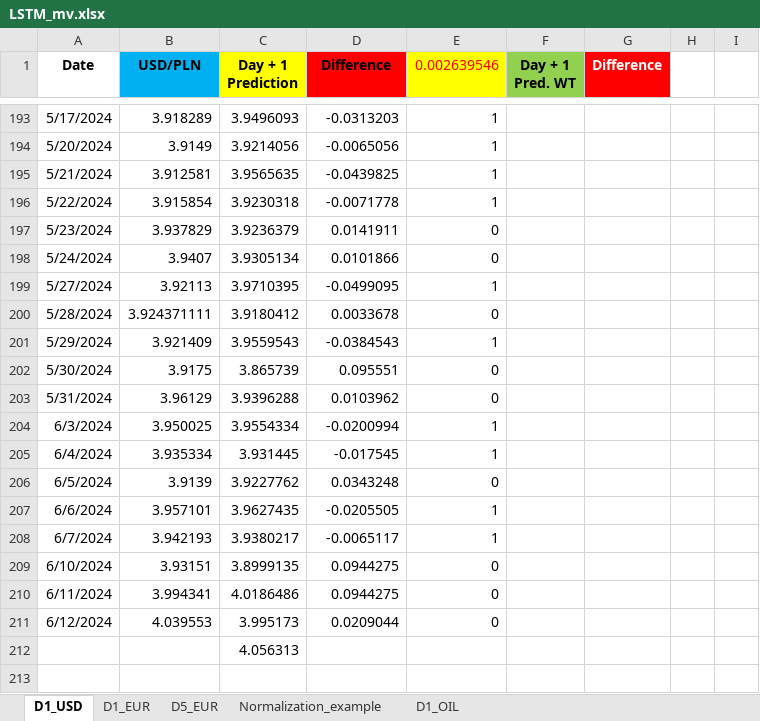
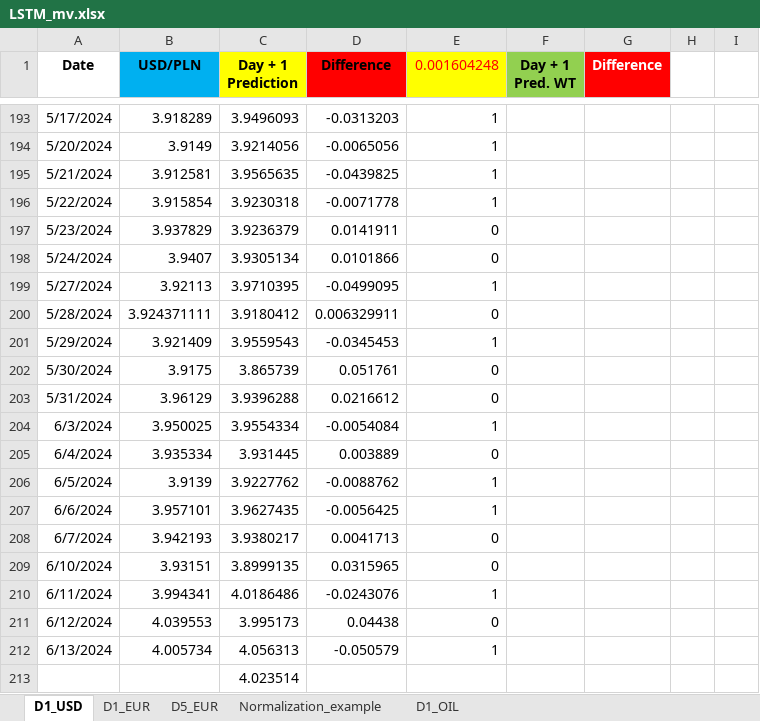
Before and after one commit to Mike7205/comm10, an Excel workbook: LSTM_mv.xlsx, sheet D1_USD, drawn as a sheet; only a part is shown, gaps mark what is left out; values as stored, in another font and other column widths than the file's, no borders; charts and pictures not drawn; addresses are those after the commit; the diff names each change by its address in the sheet, - before the commit and + after, or states it on an @@ line.

```diff
--- a/LSTM_mv.xlsx (sheet D1_USD)
+++ b/LSTM_mv.xlsx (sheet D1_USD)
-E1: 0.002639546
+E1: 0.001604248
-D200 (Difference): 0.0033678
+D200 (Difference): 0.006329911
-D201 (Difference): -0.0384543
+D201 (Difference): -0.0345453
-D202 (Difference): 0.095551
+D202 (Difference): 0.051761
-D203 (Difference): 0.0103962
+D203 (Difference): 0.0216612
-D204 (Difference): -0.0200994
+D204 (Difference): -0.0054084
-D205 (Difference): -0.017545
+D205 (Difference): 0.003889
-E205 (0.001604248): 1
+E205 (0.001604248): 0
-D206 (Difference): 0.0343248
+D206 (Difference): -0.0088762
-E206 (0.001604248): 0
+E206 (0.001604248): 1
-D207 (Difference): -0.0205505
+D207 (Difference): -0.0056425
-D208 (Difference): -0.0065117
+D208 (Difference): 0.0041713
-E208 (0.001604248): 1
+E208 (0.001604248): 0
-D209 (Difference): 0.0944275
+D209 (Difference): 0.0315965
-D210 (Difference): 0.0944275
+D210 (Difference): -0.0243076
-E210 (0.001604248): 0
+E210 (0.001604248): 1
-D211 (Difference): 0.0209044
+D211 (Difference): 0.04438
+row 212: 6/13/2024 | 4.005734 | 4.056313 | -0.050579 | 1
-C213 (Day + 1 Prediction): 4.056313
+C213 (Day + 1 Prediction): 4.023514
```
Also changed, not shown: sheet D1_EUR, sheet D5_EUR.
